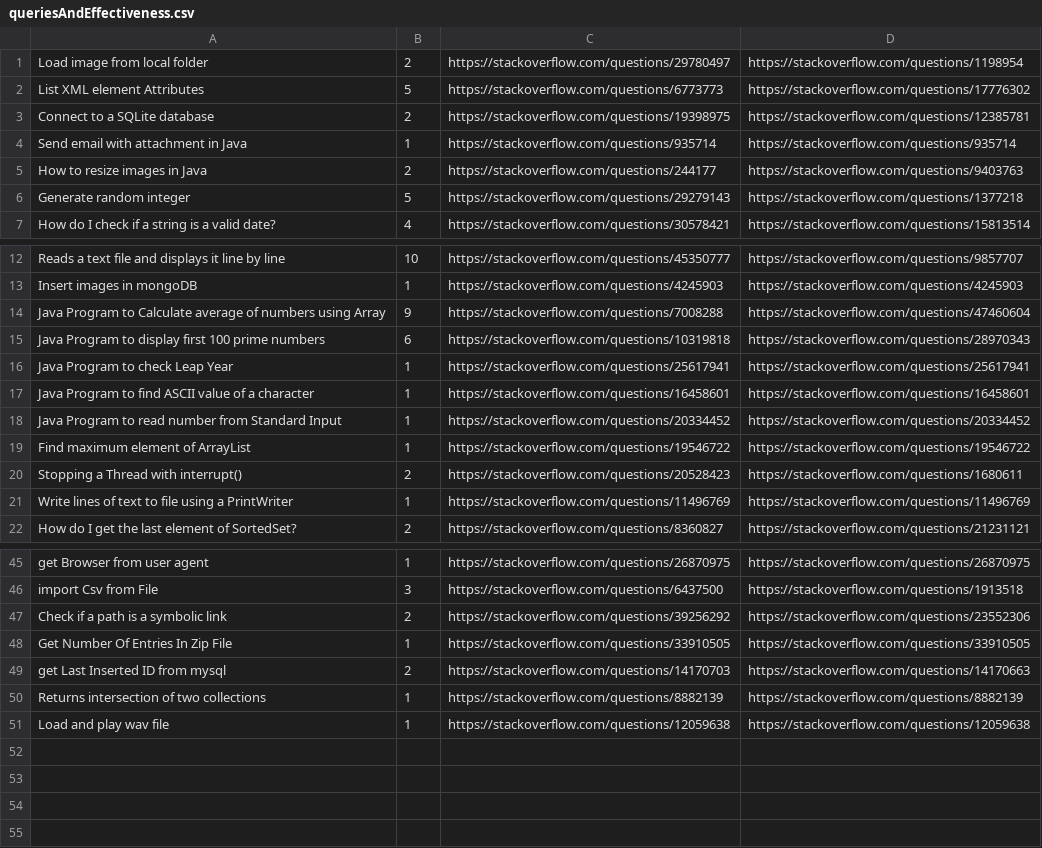
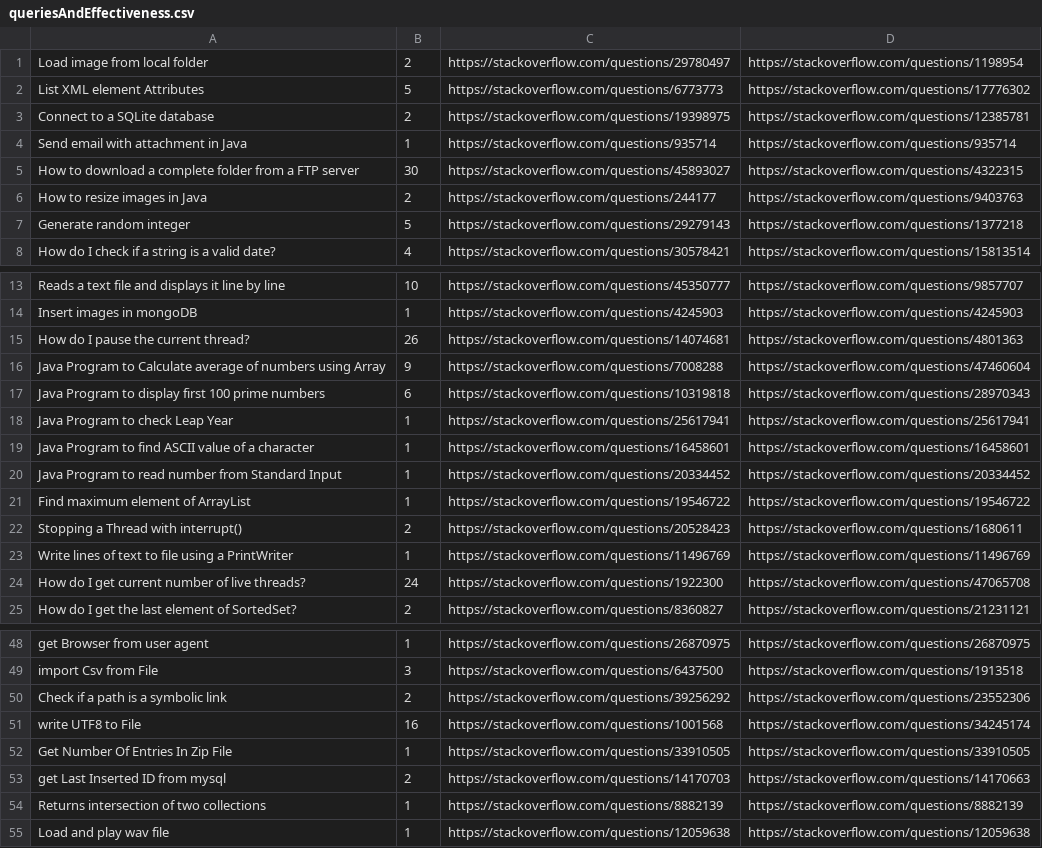
Before and after one commit to muldon/crar-replication-package-project, a CSV file: data/queriesAndEffectiveness.csv, drawn as a sheet; only a part is shown, gaps mark what is left out; the diff names each change by its address in the sheet, - before the commit and + after, or states it on an @@ line.

```diff
--- a/data/queriesAndEffectiveness.csv
+++ b/data/queriesAndEffectiveness.csv
+row 5: How to download a complete folder from a FTP server | 30 | https://stackoverflow.com/questions/45893027 | https://stackoverflow.com/questions/4322315
+row 15: How do I pause the current thread? | 26 | https://stackoverflow.com/questions/14074681 | https://stackoverflow.com/questions/4801363
+row 24: How do I get current number of live threads? | 24 | https://stackoverflow.com/questions/1922300 | https://stackoverflow.com/questions/47065708
+row 51: write UTF8 to File | 16 | https://stackoverflow.com/questions/1001568 | https://stackoverflow.com/questions/34245174
```
Also changed, not shown: 4 other files.
